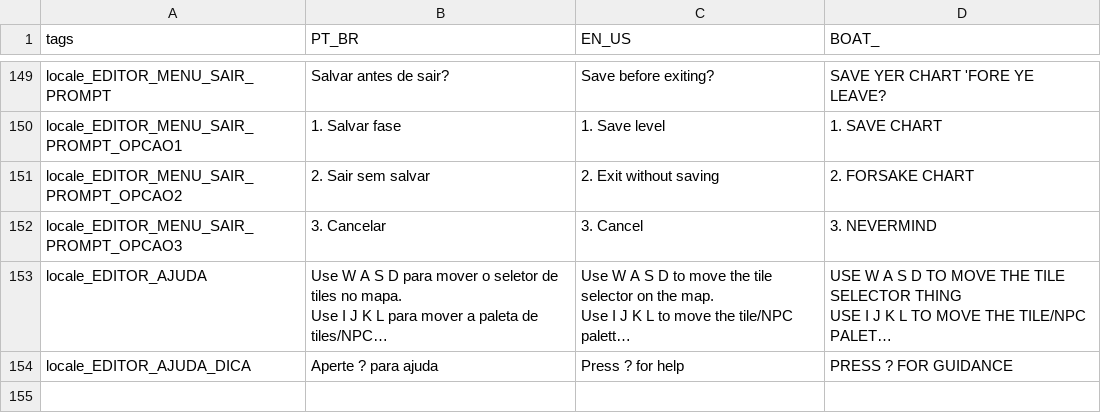
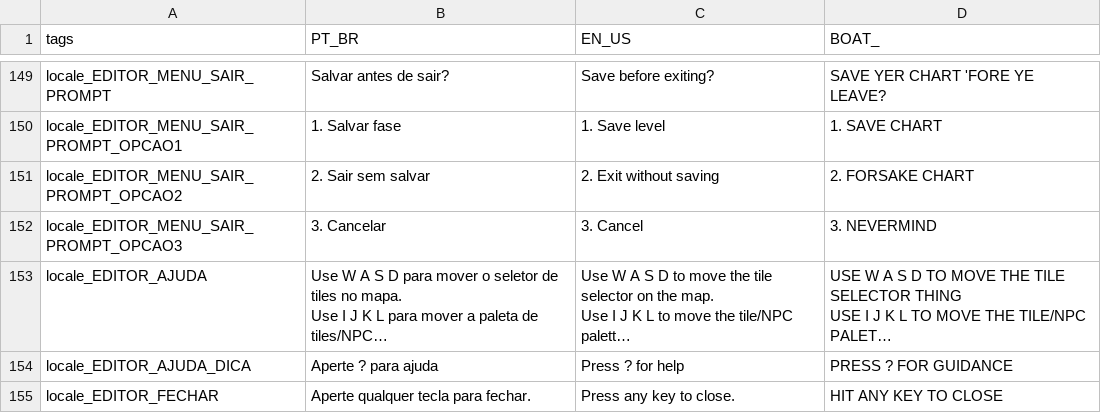
Before and after one commit to fer-amdias/quatro, a CSV file: buildtools/locale_v0.4.1.csv, drawn as a sheet; only a part is shown, gaps mark what is left out; long unchanged cells end in …; the diff names each change by its address in the sheet, - before the commit and + after, or states it on an @@ line.

Commit message:
feat: update locale

```diff
--- a/buildtools/locale_v0.4.1.csv
+++ b/buildtools/locale_v0.4.1.csv
+row 155: locale_EDITOR_FECHAR | Aperte qualquer tecla para fechar. | Press any key to close. | HIT ANY KEY TO CLOSE
```
Also changed, not shown: 1 other file.
